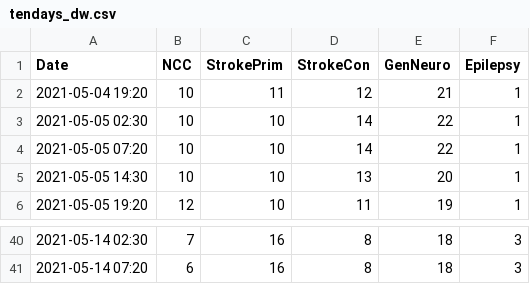
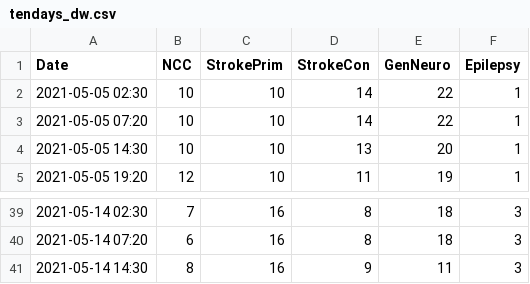
Before and after one commit to rccheng13/ncctracking, a CSV file: tendays_dw.csv, drawn as a sheet; only a part is shown, gaps mark what is left out.

```diff
--- a/tendays_dw.csv
+++ b/tendays_dw.csv
@@ -1,3 +1,2 @@
 Date,NCC,StrokePrim,StrokeCon,GenNeuro,Epilepsy,
-2021-05-04 19:20,10,11,12,21,1,
 2021-05-05 02:30,10,10,14,22,1,
@@ -41 +40,2 @@ Date,NCC,StrokePrim,StrokeCon,GenNeuro,Epilepsy,
 2021-05-14 07:20,6,16,8,18,3,
+2021-05-14 14:30,8,16,9,11,3,
```
Also changed, not shown: census_log_dw.csv.
